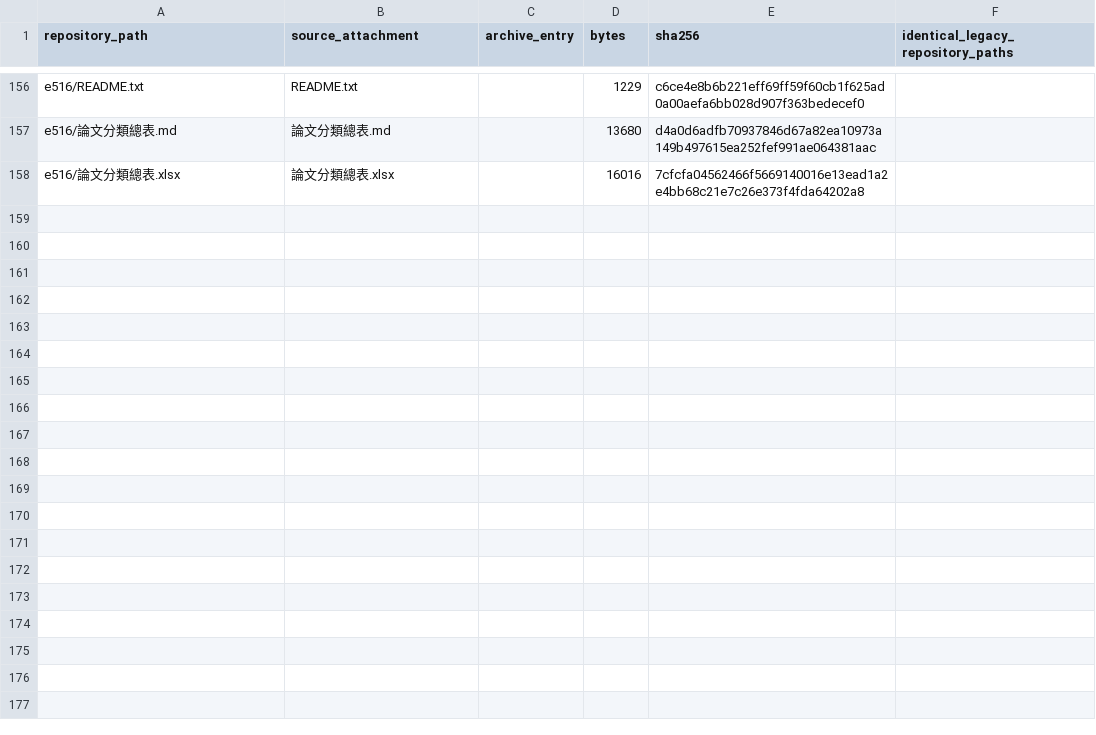
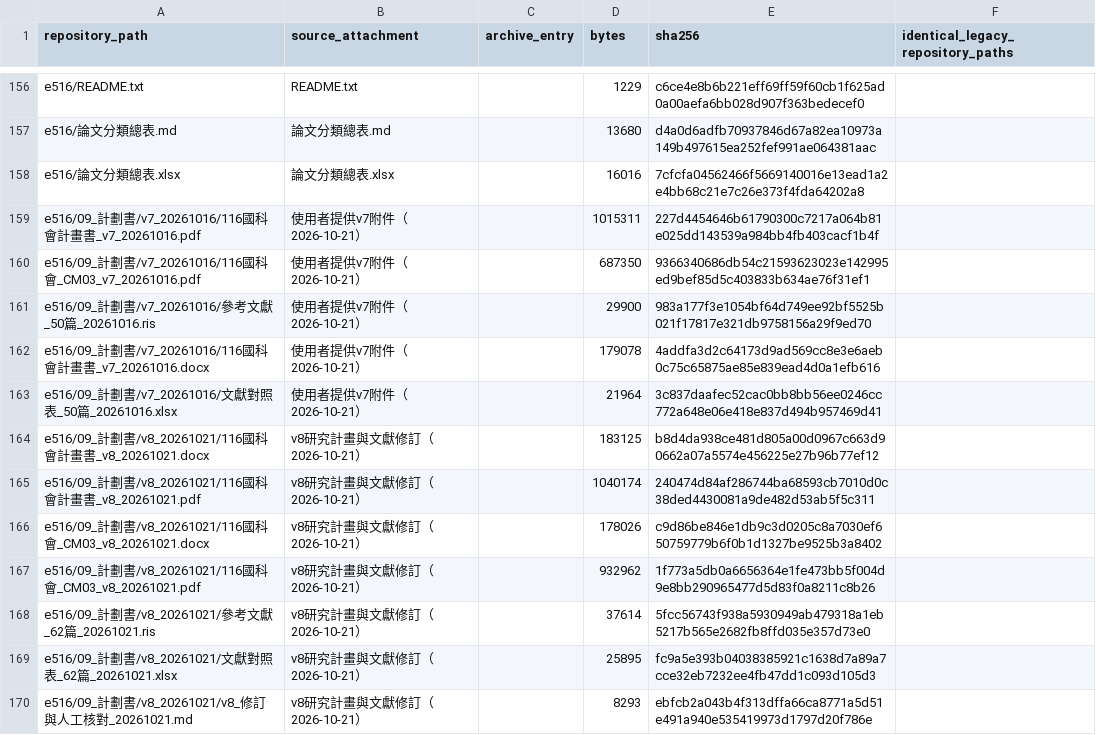
Before and after one commit to timothy920611/tapeout-review-form, a CSV file: e516/FILE_INVENTORY.csv, drawn as a sheet; only a part is shown, gaps mark what is left out.

Commit message:
Update NSTC 116 proposal to v8 with 62 references
Add 12 verified 2025–2026 papers, yellow manual-review markers, full and CM03 documents, literature records, and v7 source archive. Update e516 and repository READMEs and file inventories.

```diff
--- a/e516/FILE_INVENTORY.csv
+++ b/e516/FILE_INVENTORY.csv
@@ -158 +158,13 @@ e516/論文分類總表.md,論文分類總表.md,,13680,d4a0d6adfb70937846d67a82
 e516/論文分類總表.xlsx,論文分類總表.xlsx,,16016,7cfcfa04562466f5669140016e13ead1a2e4bb68c21e7c26e373f4fda64202a8,
+e516/09_計劃書/v7_20261016/116國科會計畫書_v7_20261016.pdf,使用者提供v7附件（2026-10-21）,,1015311,227d4454646b61790300c7217a064b81e025dd143539a984bb4fb403cacf1b4f,
+e516/09_計劃書/v7_20261016/116國科會_CM03_v7_20261016.pdf,使用者提供v7附件（2026-10-21）,,687350,9366340686db54c21593623023e142995ed9bef85d5c403833b634ae76f31ef1,
+e516/09_計劃書/v7_20261016/參考文獻_50篇_20261016.ris,使用者提供v7附件（2026-10-21）,,29900,983a177f3e1054bf64d749ee92bf5525b021f17817e321db9758156a29f9ed70,
+e516/09_計劃書/v7_20261016/116國科會計畫書_v7_20261016.docx,使用者提供v7附件（2026-10-21）,,179078,4addfa3d2c64173d9ad569cc8e3e6aeb0c75c65875ae85e839ead4d0a1efb616,
+e516/09_計劃書/v7_20261016/文獻對照表_50篇_20261016.xlsx,使用者提供v7附件（2026-10-21）,,21964,3c837daafec52cac0bb8bb56ee0246cc772a648e06e418e837d494b957469d41,
+e516/09_計劃書/v8_20261021/116國科會計畫書_v8_20261021.docx,v8研究計畫與文獻修訂（2026-10-21）,,183125,b8d4da938ce481d805a00d0967c663d90662a07a5574e456225e27b96b77ef12,
+e516/09_計劃書/v8_20261021/116國科會計畫書_v8_20261021.pdf,v8研究計畫與文獻修訂（2026-10-21）,,1040174,240474d84af286744ba68593cb7010d0c38ded4430081a9de482d53ab5f5c311,
+e516/09_計劃書/v8_20261021/116國科會_CM03_v8_20261021.docx,v8研究計畫與文獻修訂（2026-10-21）,,178026,c9d86be846e1db9c3d0205c8a7030ef650759779b6f0b1d1327be9525b3a8402,
+e516/09_計劃書/v8_20261021/116國科會_CM03_v8_20261021.pdf,v8研究計畫與文獻修訂（2026-10-21）,,932962,1f773a5db0a6656364e1fe473bb5f004d9e8bb290965477d5d83f0a8211c8b26,
+e516/09_計劃書/v8_20261021/參考文獻_62篇_20261021.ris,v8研究計畫與文獻修訂（2026-10-21）,,37614,5fcc56743f938a5930949ab479318a1eb5217b565e2682fb8ffd035e357d73e0,
+e516/09_計劃書/v8_20261021/文獻對照表_62篇_20261021.xlsx,v8研究計畫與文獻修訂（2026-10-21）,,25895,fc9a5e393b04038385921c1638d7a89a7cce32eb7232ee4fb47dd1c093d105d3,
+e516/09_計劃書/v8_20261021/v8_修訂與人工核對_20261021.md,v8研究計畫與文獻修訂（2026-10-21）,,8293,ebfcb2a043b4f313dffa66ca8771a5d51e491a940e535419973d1797d20f786e,
```
Also changed, not shown: HANDOFF_INVENTORY.csv, 17 other files.
